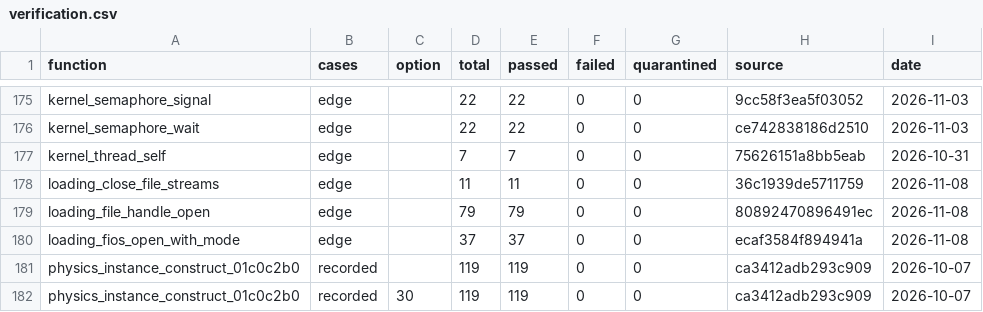
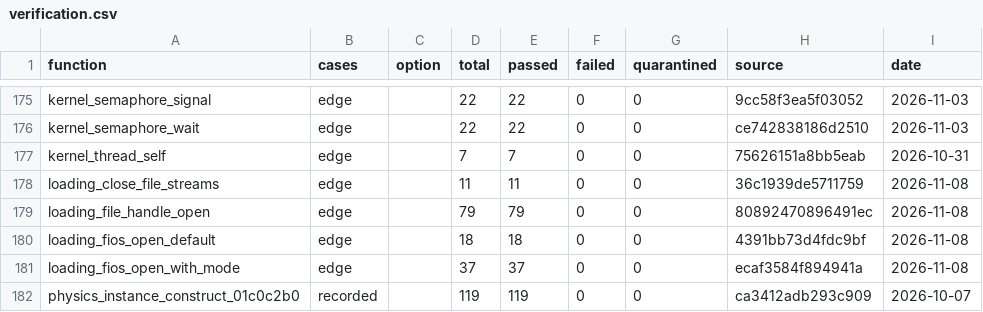
Before and after one commit to Jeffiest/Paleblood, a CSV file: symbols/verification.csv, drawn as a sheet; only a part is shown, gaps mark what is left out; the shorter side is filled out with more unchanged rows; the diff names each change by its address in the sheet, - before the commit and + after, or states it on an @@ line.

```diff
--- a/symbols/verification.csv
+++ b/symbols/verification.csv
+row 180: loading_fios_open_default | edge |  | 18 | 18 | 0 | 0 | 4391bb73d4fdc9bf | 2026-11-08
```
Also changed, not shown: game/hooks.csv, symbols/functions.csv, 6 other files.
